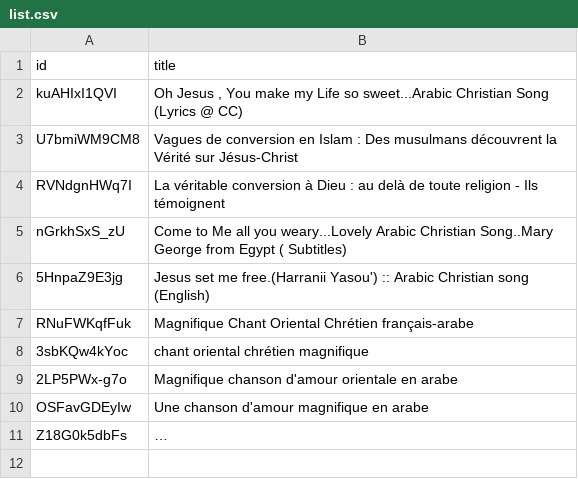
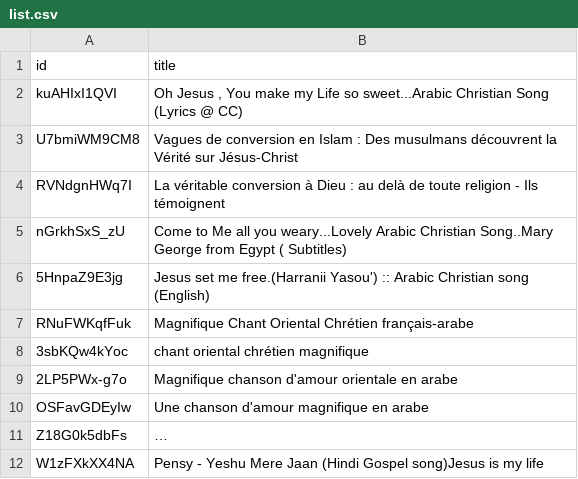
Before and after one commit to amispourlavie/cms, a CSV file: preview/lang/fr/videos/list.csv, drawn as a sheet; long unchanged cells end in …; the diff names each change by its address in the sheet, - before the commit and + after, or states it on an @@ line.

Commit message:
Update list.csv

```diff
--- a/preview/lang/fr/videos/list.csv
+++ b/preview/lang/fr/videos/list.csv
+row 12: W1zFXkXX4NA | Pensy - Yeshu Mere Jaan (Hindi Gospel song)Jesus is my life
```
